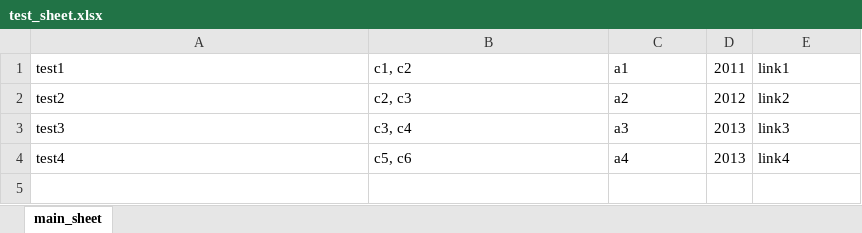
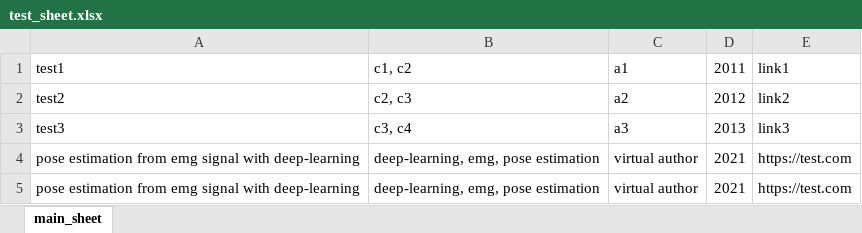
Before and after one commit to DDingR/PaperManager, an Excel workbook: test_sheet.xlsx, sheet main_sheet, drawn as a sheet; values as stored, in another font and other column widths than the file's, no borders; removed rows and columns are numbered as before the commit, all else as after; the diff names each change by its address in the sheet, - before the commit and + after, or states it on an @@ line.

```diff
--- a/test_sheet.xlsx (sheet main_sheet)
+++ b/test_sheet.xlsx (sheet main_sheet)
-row 4: test4 | c5, c6 | a4 | 2013 | link4
+row 4: pose estimation from emg signal with deep-learning | deep-learning, emg, pose estimation | virtual author | 2021 | https://test.com
+row 5: pose estimation from emg signal with deep-learning | deep-learning, emg, pose estimation | virtual author | 2021 | https://test.com
```
Also changed, not shown: 6 other files.
